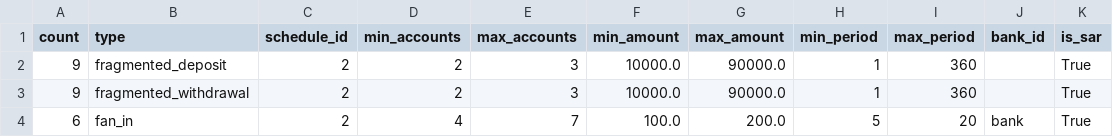
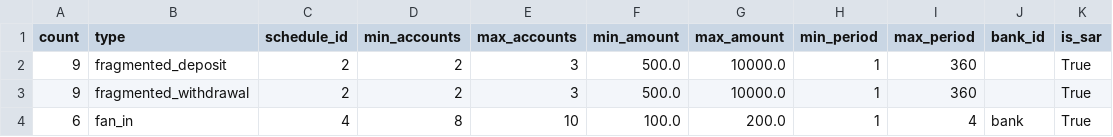
Before and after one commit to ismael-ds-correia/AMLSim, a CSV file: paramFiles/100/alertPatterns.csv, drawn as a sheet.

```diff
--- a/paramFiles/100/alertPatterns.csv
+++ b/paramFiles/100/alertPatterns.csv
@@ -1,4 +1,4 @@
 count,type,schedule_id,min_accounts,max_accounts,min_amount,max_amount,min_period,max_period,bank_id,is_sar
-9,fragmented_deposit,2,2,3,10000.0,90000.0,1,360,,True
-9,fragmented_withdrawal,2,2,3,10000.0,90000.0,1,360,,True
-6,fan_in,2,4,7,100.0,200.0,5,20,bank,True
+9,fragmented_deposit,2,2,3,500.0,10000.0,1,360,,True
+9,fragmented_withdrawal,2,2,3,500.0,10000.0,1,360,,True
+6,fan_in,4,8,10,100.0,200.0,1,4,bank,True
```
Also changed, not shown: paramFiles/1K/alertPatterns.csv, 11 other files.
